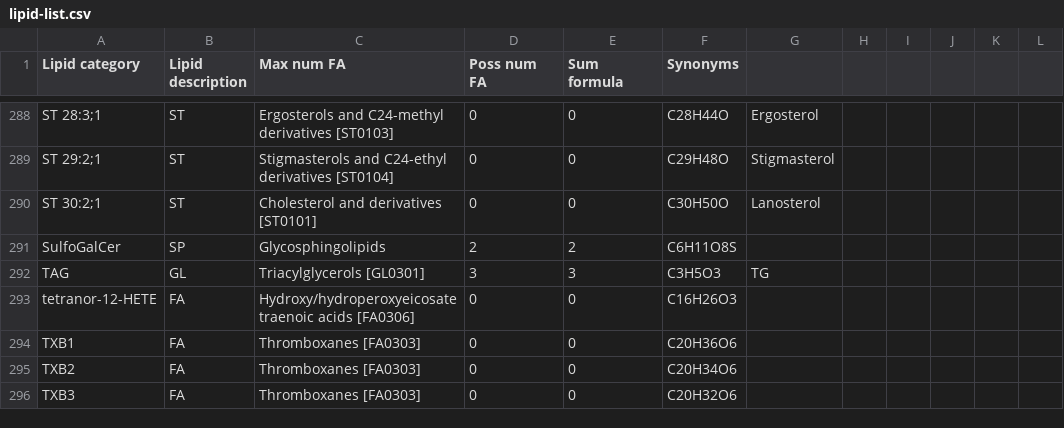
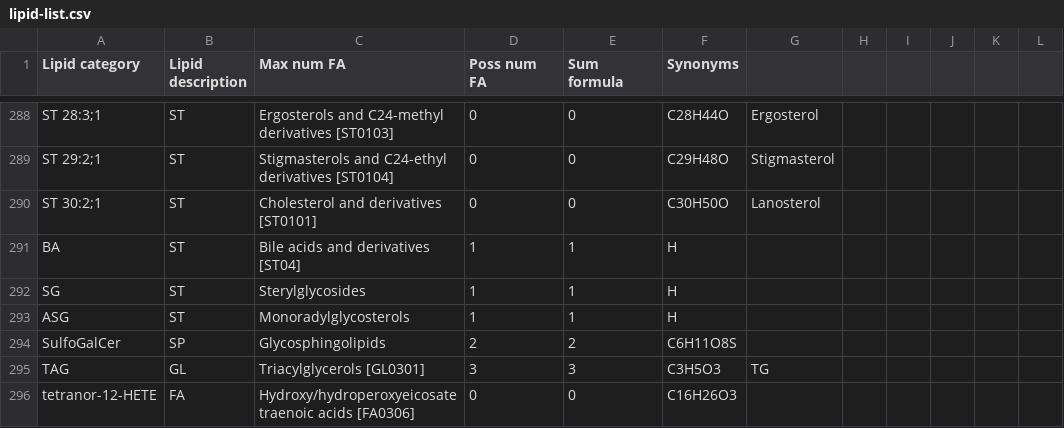
Before and after one commit to lifs-tools/goslin, a CSV file: lipid-list.csv, drawn as a sheet; only a part is shown, gaps mark what is left out; the shorter side is filled out with more unchanged rows; the diff names each change by its address in the sheet, - before the commit and + after, or states it on an @@ line.

Commit message:
added three further storol lipids

```diff
--- a/lipid-list.csv
+++ b/lipid-list.csv
+row 291: BA | ST | Bile acids and derivatives [ST04] | 1 | 1 | H
+row 292: SG | ST | Sterylglycosides | 1 | 1 | H
+row 293: ASG | ST | Monoradylglycosterols | 1 | 1 | H
```
